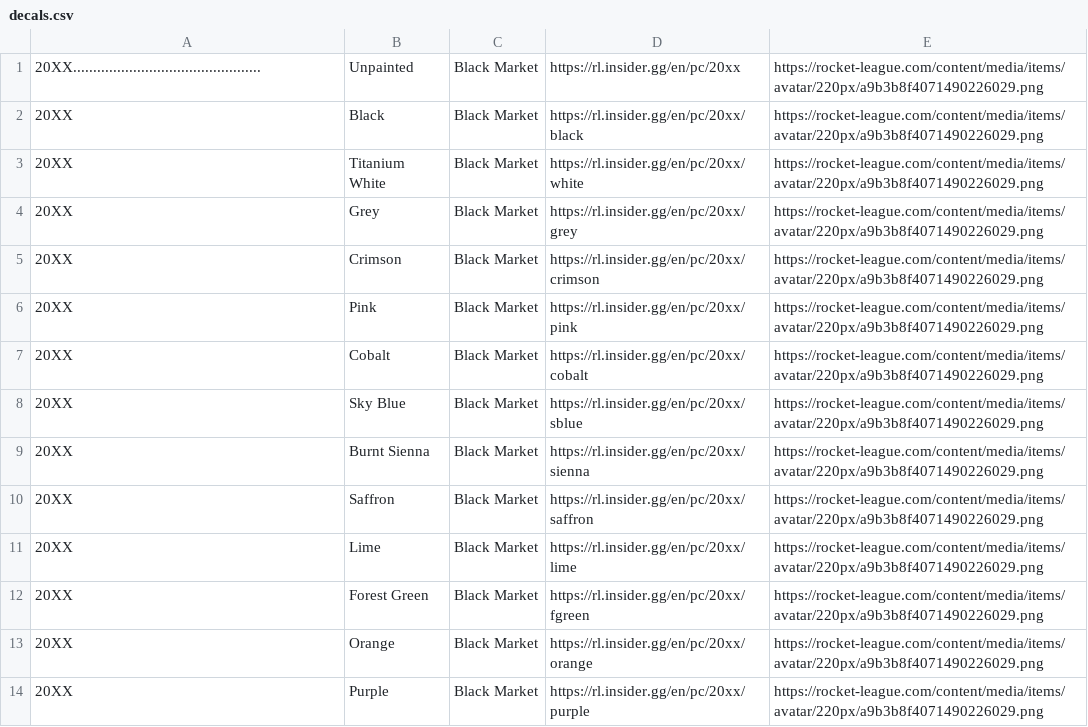
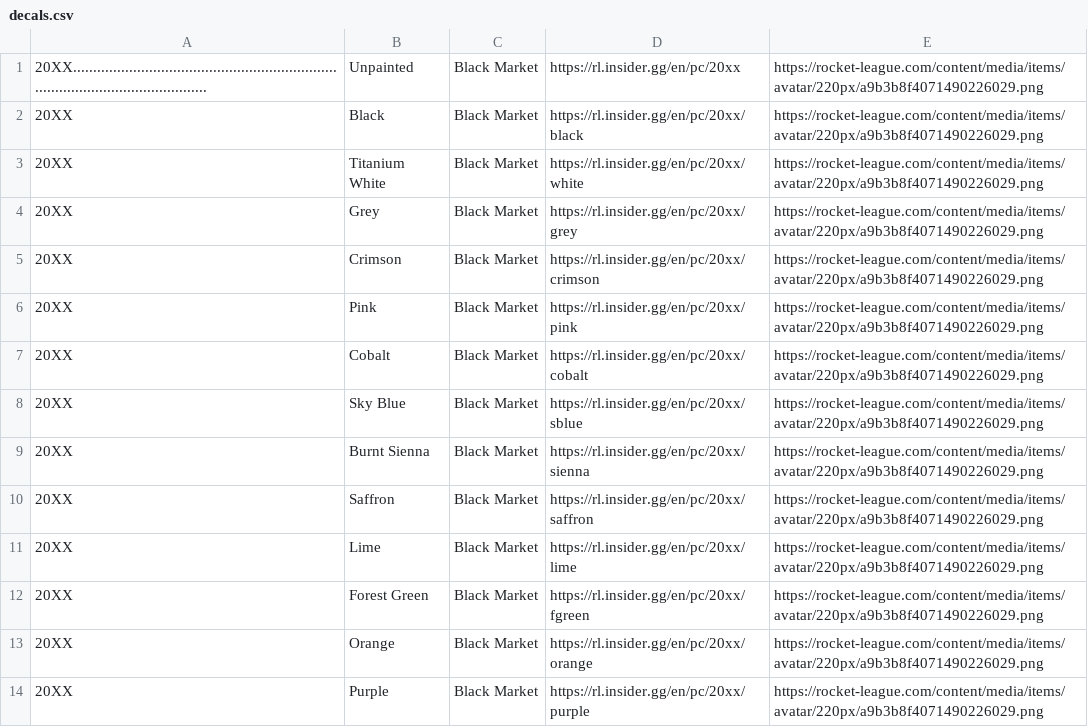
Before and after one commit to eyezayugh-rl/Scrubbys-Garage, a CSV file: Items/decals.csv, drawn as a sheet.

Commit message:
Update decals.csv

```diff
--- a/Items/decals.csv
+++ b/Items/decals.csv
@@ -1,2 +1,2 @@
-20XX...............................................,Unpainted,Black Market,https://rl.insider.gg/en/pc/20xx,https://rocket-league.com/content/media/items/avatar/220px/a9b3b8f4071490226029.png
+20XX.............................................................................................................,Unpainted,Black Market,https://rl.insider.gg/en/pc/20xx,https://rocket-league.com/content/media/items/avatar/220px/a9b3b8f4071490226029.png
 20XX,Black,Black Market,https://rl.insider.gg/en/pc/20xx/black,https://rocket-league.com/content/media/items/avatar/220px/a9b3b8f4071490226029.png
```
